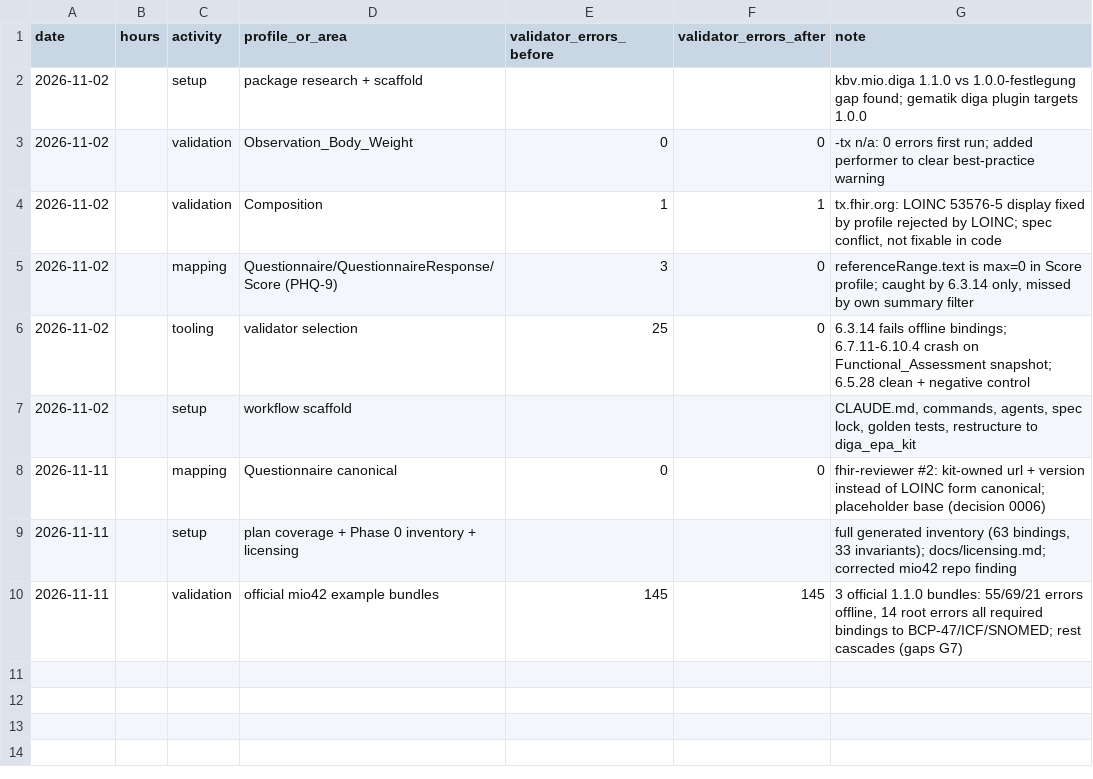
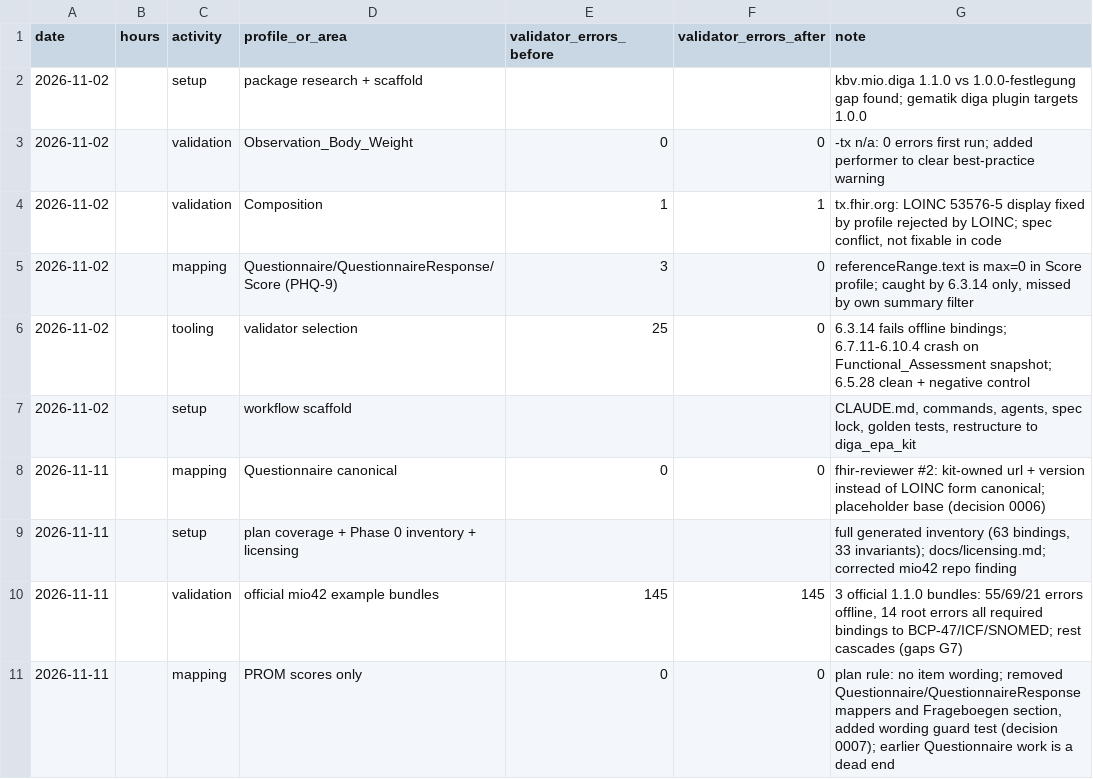
Before and after one commit to Omesh-DH/diga-epa-kit, a CSV file: research/timelog.csv, drawn as a sheet; the diff names each change by its address in the sheet, - before the commit and + after, or states it on an @@ line.

```diff
--- a/research/timelog.csv
+++ b/research/timelog.csv
+row 11: 2026-11-11 |  | mapping | PROM scores only | 0 | 0 | plan rule: no item wording; removed Questionnaire/QuestionnaireResponse mappers and Frageboegen section, added wording guard test (decision 0007); earlier Questionnaire work is a dead end
```
Also changed, not shown: research/metrics.csv, 20 other files.
